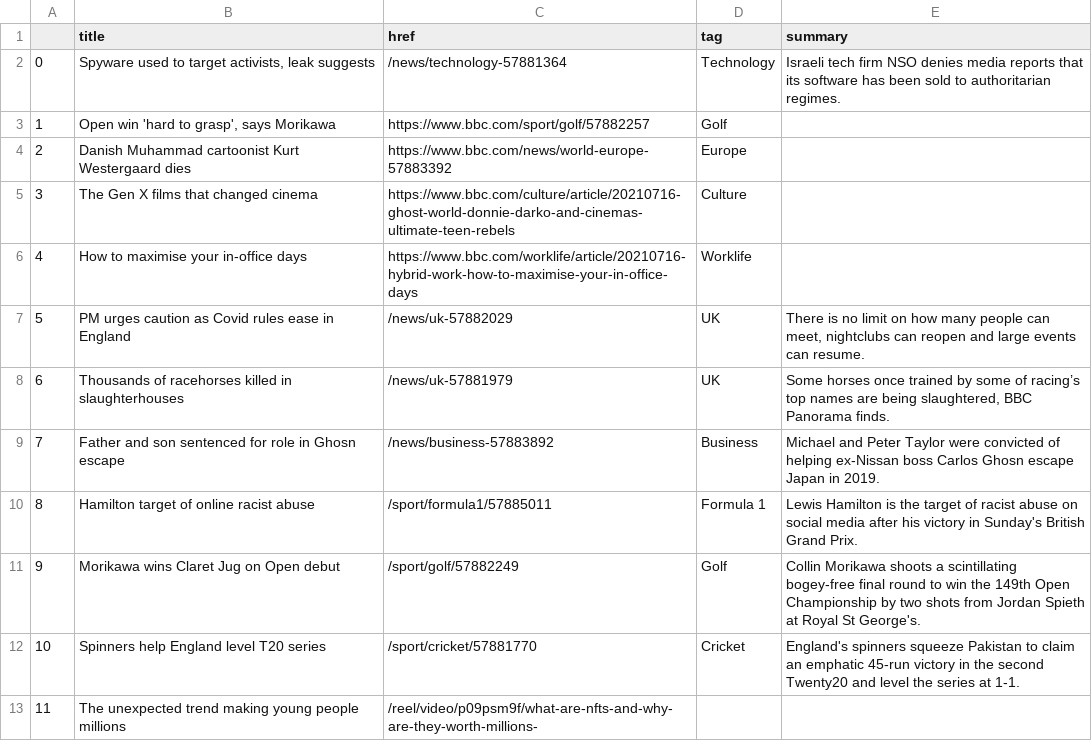
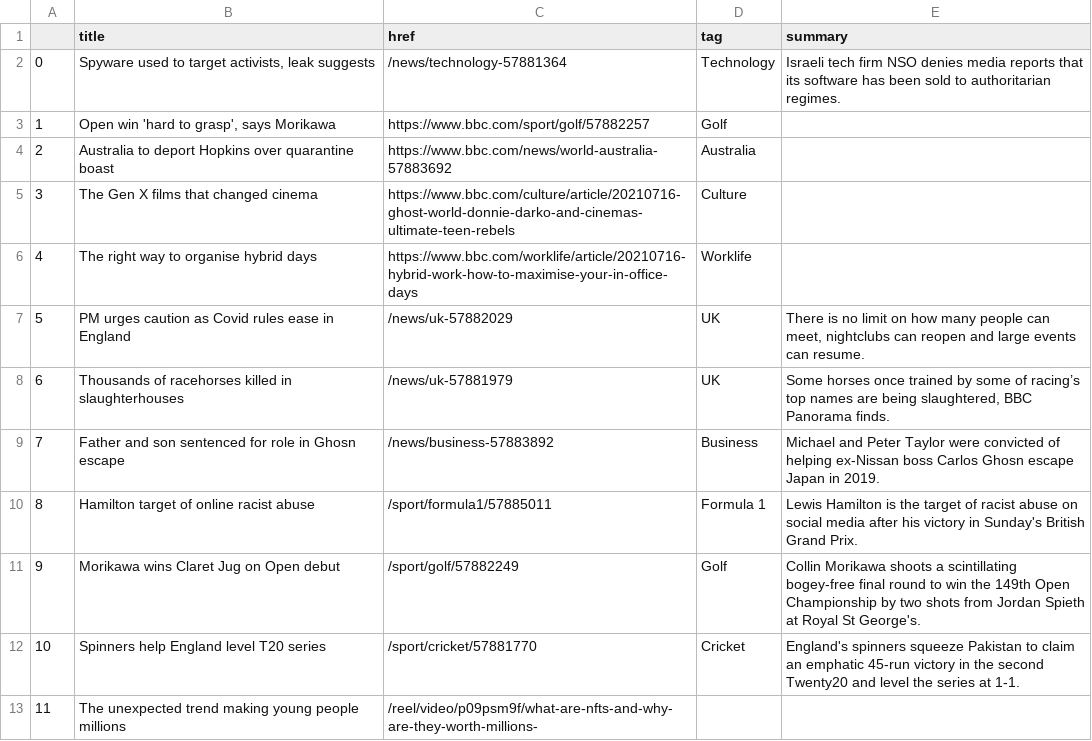
Before and after one commit to ichinichichi/automatic-scraper, a CSV file: bbc-headlines.csv, drawn as a sheet; only a part is shown.

```diff
--- a/bbc-headlines.csv
+++ b/bbc-headlines.csv
@@ -3,5 +3,5 @@
 1,"Open win 'hard to grasp', says Morikawa",https://www.bbc.com/sport/golf/57882257,Golf,
-2,Danish Muhammad cartoonist Kurt Westergaard dies,https://www.bbc.com/news/world-europe-57883392,Europe,
+2,Australia to deport Hopkins over quarantine boast,https://www.bbc.com/news/world-australia-57883692,Australia,
 3,The Gen X films that changed cinema,https://www.bbc.com/culture/article/20210716-ghost-world-donnie-darko-and-cinemas-ultimate-teen-rebels,Culture,
-4,How to maximise your in-office days,https://www.bbc.com/worklife/article/20210716-hybrid-work-how-to-maximise-your-in-office-days,Worklife,
+4,The right way to organise hybrid days,https://www.bbc.com/worklife/article/20210716-hybrid-work-how-to-maximise-your-in-office-days,Worklife,
 5,PM urges caution as Covid rules ease in England,/news/uk-57882029,UK,"There is no limit on how many people can meet, nightclubs can reopen and large events can resume."
```
